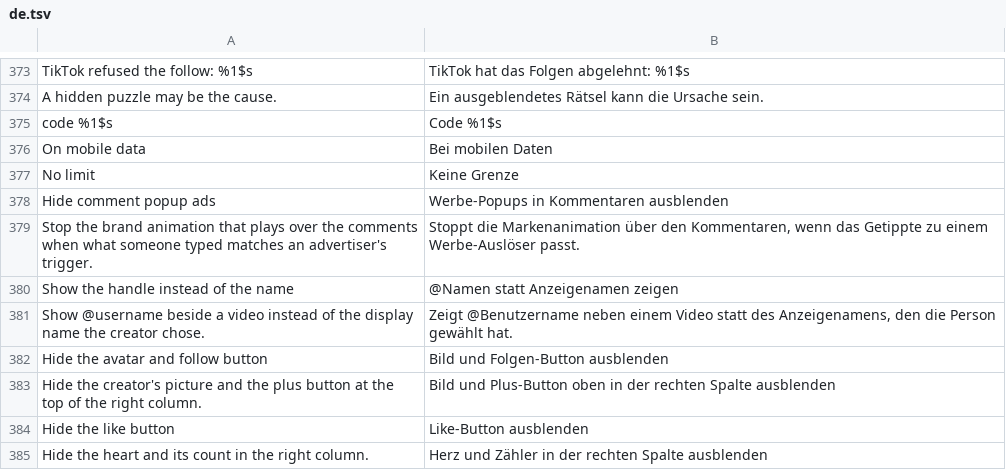
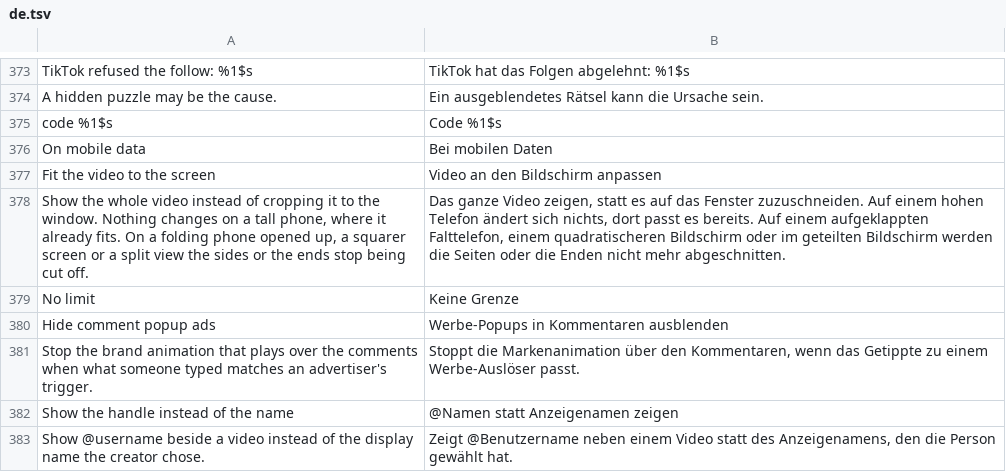
Before and after one commit to SysAdminDoc/hushfeed, a TSV file: extensions/tiktok/src/main/l10n/de.tsv, drawn as a sheet; only a part is shown, gaps mark what is left out; the shorter side is filled out with more unchanged rows; the diff names each change by its address in the sheet, - before the commit and + after, or states it on an @@ line.

Commit message:
feat: show the whole video on screens that are not 9:16
TikTok picks a size for the video view that fills the window, so on a
folding phone opened up, a squarer screen or a split view the sides or the
ends are cut off. The switch takes the same arithmetic and the smaller
scale instead of the larger one.

There is no scale type to find, which is why earlier searches for one came
back empty. The whole com.ss.android.ugc.aweme.videoadaption package kept
its names: VideoAdaptionResult holds the chosen width and height and
saveResultInner(View) is the one method that writes them into the layout
parameters. Taking over that whole method rather than just the size also
drops the offsets it applies afterwards, which belong to a crop and would
push a fitted video off centre.

The new preference goes at the end of the Playback category because
SettingsPagesTest addresses that list by position.

```diff
--- a/extensions/tiktok/src/main/l10n/de.tsv
+++ b/extensions/tiktok/src/main/l10n/de.tsv
+row 377: Fit the video to the screen | Video an den Bildschirm anpassen
+row 378: Show the whole video instead of cropping it to the window. Nothing changes on a tall phone, where it already fits. On a folding phone opened up, a squarer screen or a split view the sides or the ends stop being cut off. | Das ganze Video zeigen, statt es auf das Fenster zuzuschneiden. Auf einem hohen Telefon ändert sich nichts, dort passt es bereits. Auf einem aufgeklappten Falttelefon, einem quadratischeren Bildschirm oder im geteilten Bildschirm werden die Seiten oder die Enden nicht mehr abgeschnitten.
```
Also changed, not shown: extensions/tiktok/src/main/l10n/in.tsv, 11 other files.
